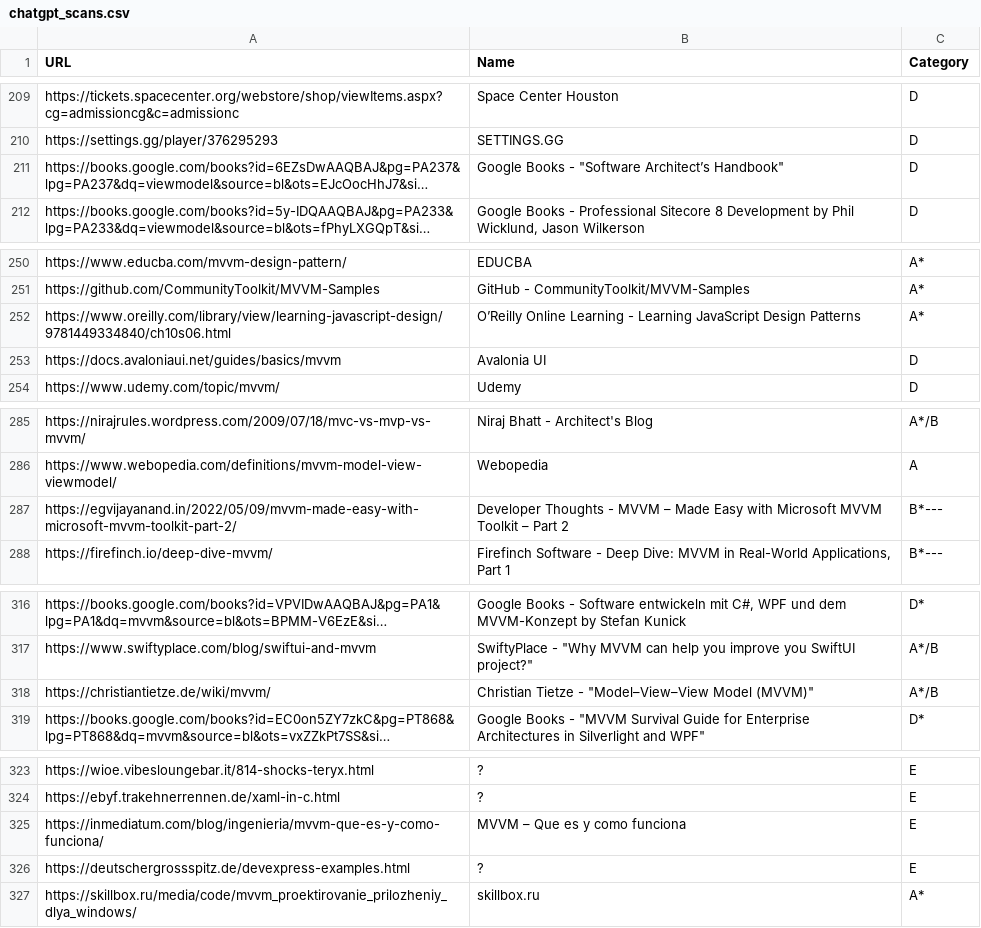
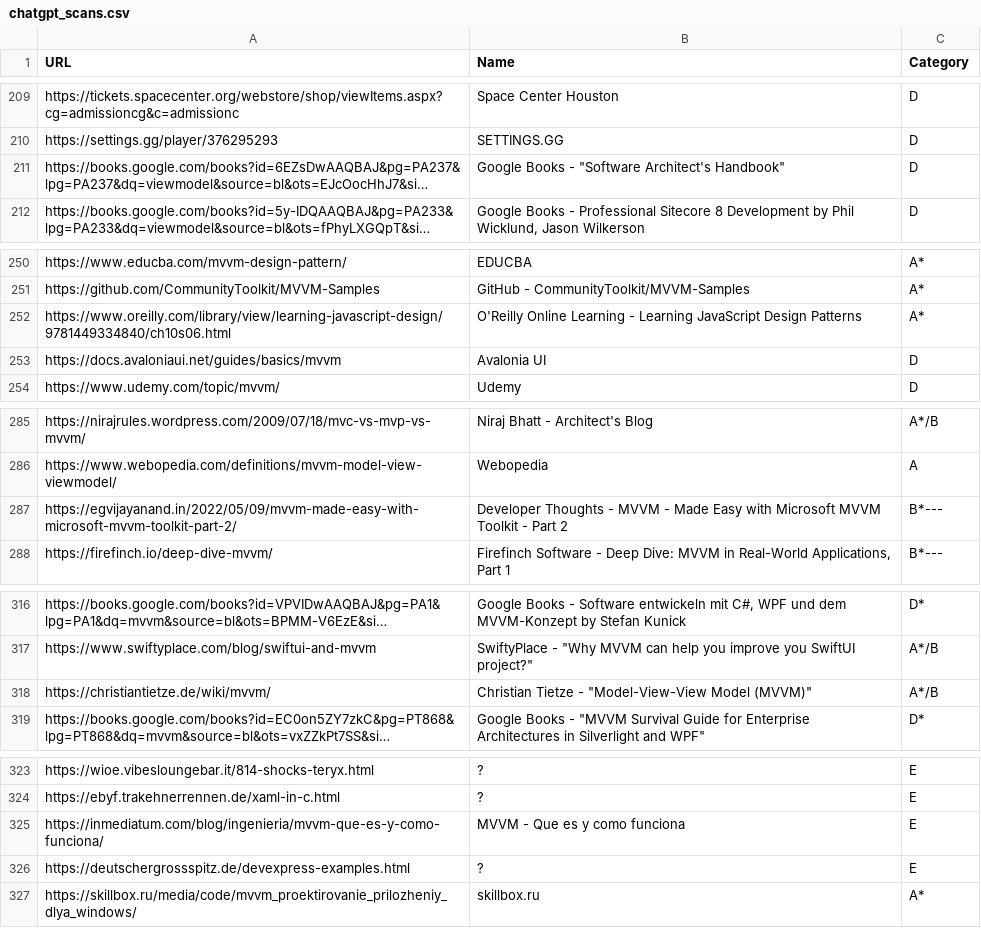
Before and after one commit to vimotest/viewmodel-classification, a CSV file: output/chatgpt/chatgpt_scans.csv, drawn as a sheet; only a part is shown, gaps mark what is left out; long unchanged cells end in …; the diff covers the shown part only; the diff names each change by its address in the sheet, - before the commit and + after, or states it on an @@ line.

```diff
--- a/output/chatgpt/chatgpt_scans.csv
+++ b/output/chatgpt/chatgpt_scans.csv
-B211 (Name): …- "Software Architect’s Handbook"
+B211 (Name): …- "Software Architect's Handbook"
-B252 (Name): O’Reilly Online Learning…
+B252 (Name): O'Reilly Online Learning…
-B287 (Name): …- MVVM – Made Easy with Microsoft MVVM Toolkit – Part 2
+B287 (Name): …- MVVM - Made Easy with Microsoft MVVM Toolkit - Part 2
-B318 (Name): …Tietze - "Model–View–View Model (MVVM)"
+B318 (Name): …Tietze - "Model-View-View Model (MVVM)"
-B325 (Name): MVVM – Que es y como funciona
+B325 (Name): MVVM - Que es y como funciona
```
Also changed, not shown: 8 edited cells elsewhere in this file.
